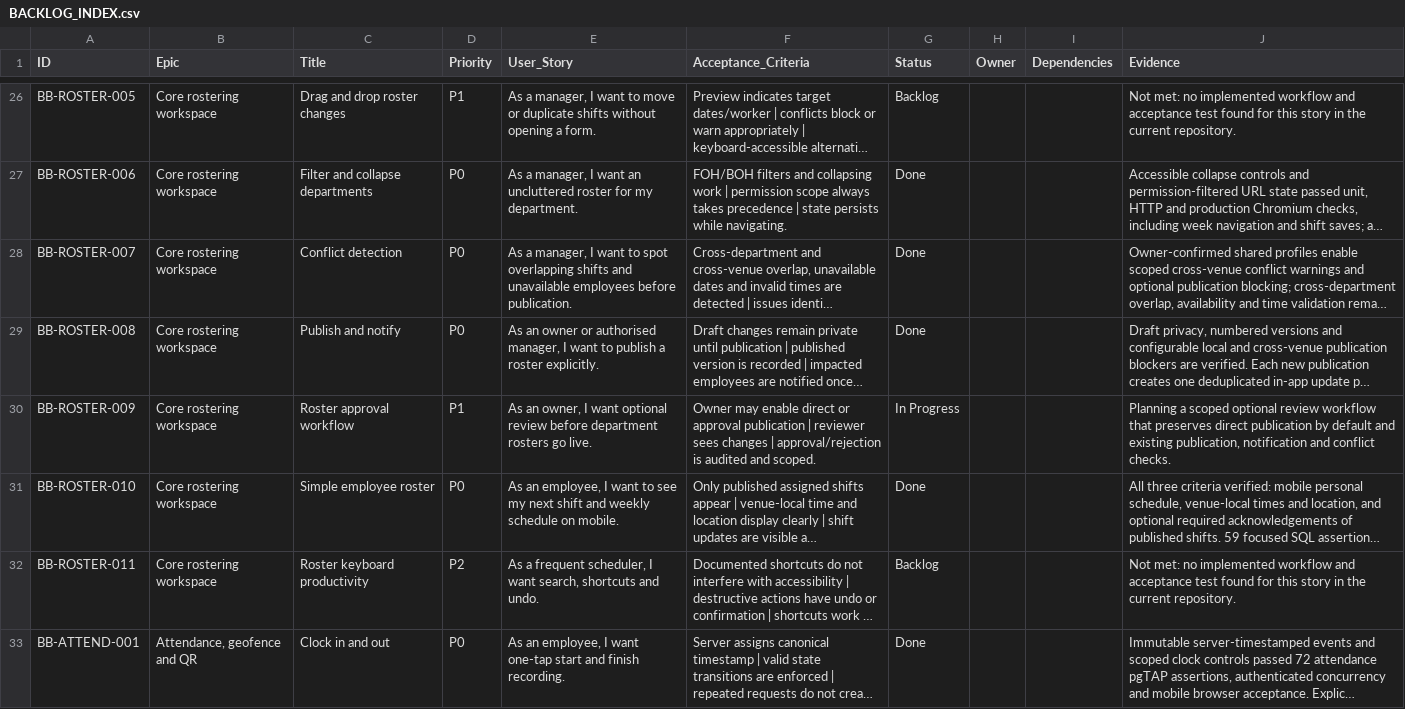
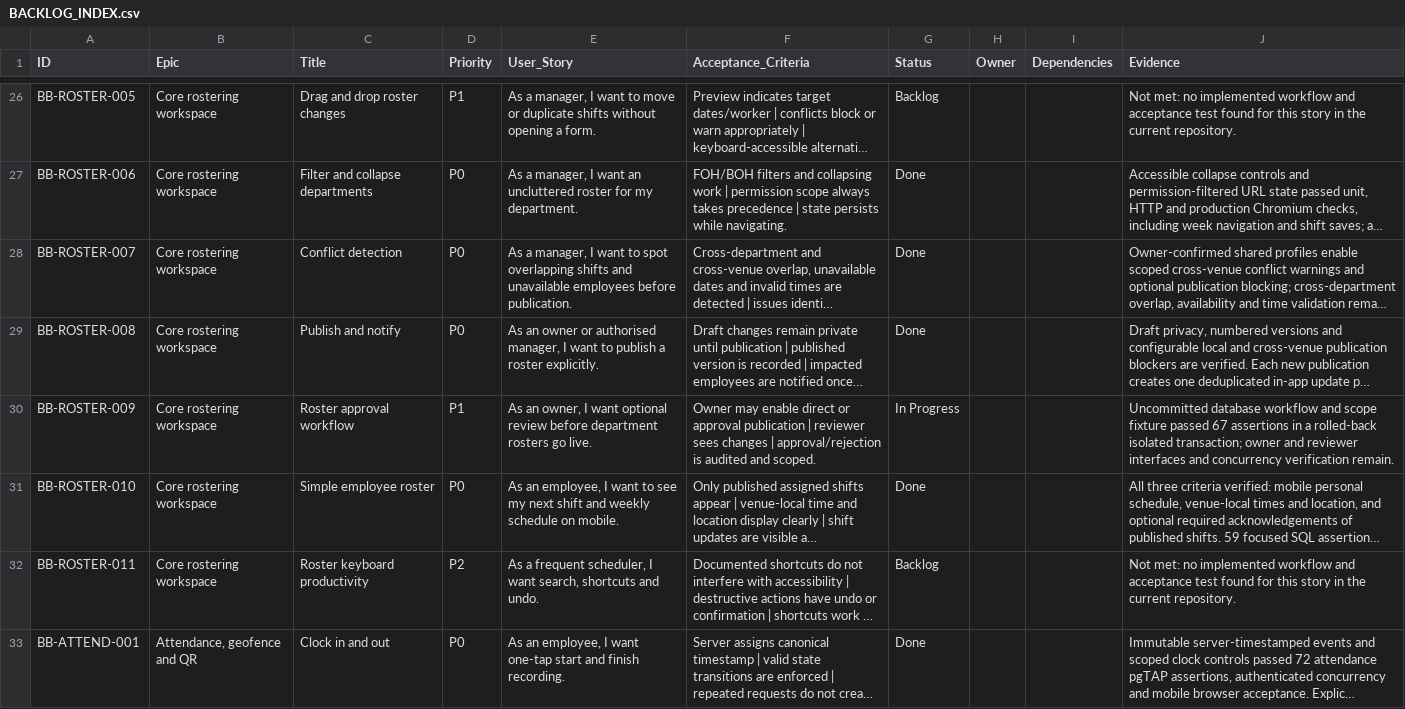
Before and after one commit to farbotkol/butterbox, a CSV file: BACKLOG_INDEX.csv, drawn as a sheet; only a part is shown, gaps mark what is left out; long unchanged cells end in …; the diff names each change by its address in the sheet, - before the commit and + after, or states it on an @@ line.

```diff
--- a/BACKLOG_INDEX.csv
+++ b/BACKLOG_INDEX.csv
-J30 (Evidence): Planning a scoped optional review workflow that preserves direct publication by default and existing publication, notification and conflict checks.
+J30 (Evidence): Uncommitted database workflow and scope fixture passed 67 assertions in a rolled-back isolated transaction; owner and reviewer interfaces and concurrency verification remain.
```
Also changed, not shown: 2 other files.
